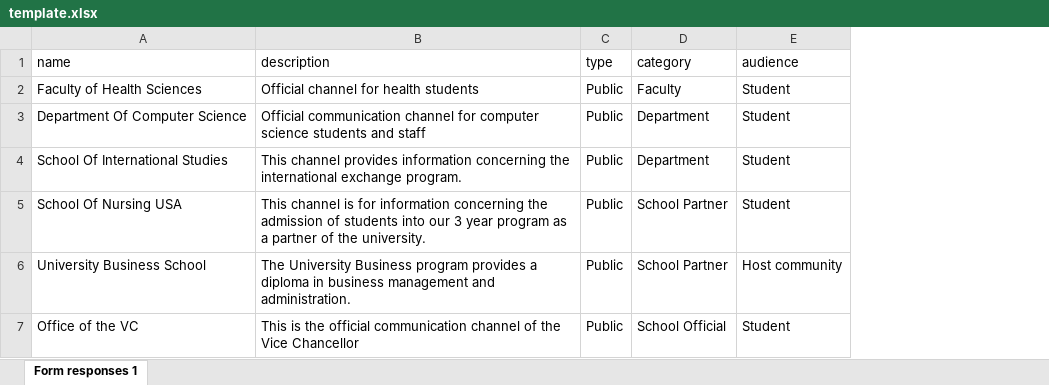
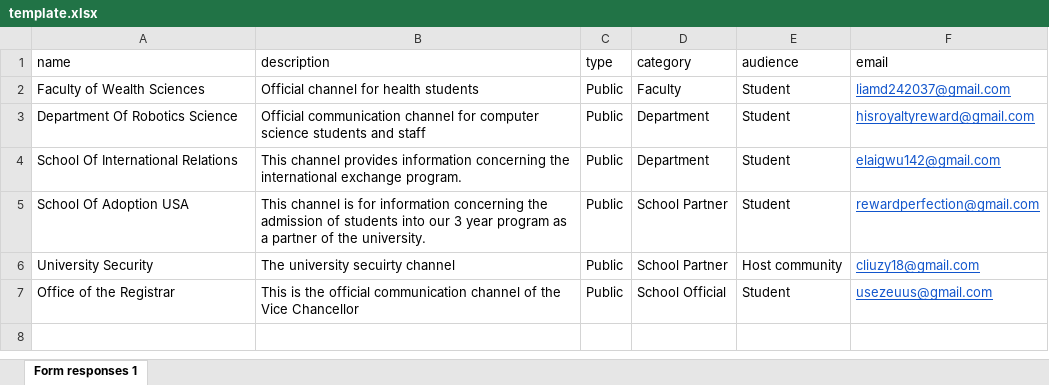
Before and after one commit to SILFRICA/CampusReach-Admin, an Excel workbook: public/template.xlsx, sheet Form responses 1, drawn as a sheet; values as stored, in another font and other column widths than the file's, no borders; the diff names each change by its address in the sheet, - before the commit and + after, or states it on an @@ line.

Commit message:
chore: updated templated

```diff
--- a/public/template.xlsx (sheet Form responses 1)
+++ b/public/template.xlsx (sheet Form responses 1)
+column F (email), rows 2-7: liamd242037@gmail.com | hisroyaltyreward@gmail.com | elaigwu142@gmail.com | rewardperfection@gmail.com | cliuzy18@gmail.com | usezeuus@gmail.com
-A2 (name): Faculty of Health Sciences
+A2 (name): Faculty of Wealth Sciences
-A3 (name): Department Of Computer Science
+A3 (name): Department Of Robotics Science
-A4 (name): School Of International Studies
+A4 (name): School Of International Relations
-A5 (name): School Of Nursing USA
+A5 (name): School Of Adoption USA
-A6 (name): University Business School
+A6 (name): University Security
-B6 (description): The University Business program provides a diploma in business management and administration.
+B6 (description): The university secuirty channel
-A7 (name): Office of the VC
+A7 (name): Office of the Registrar
```
